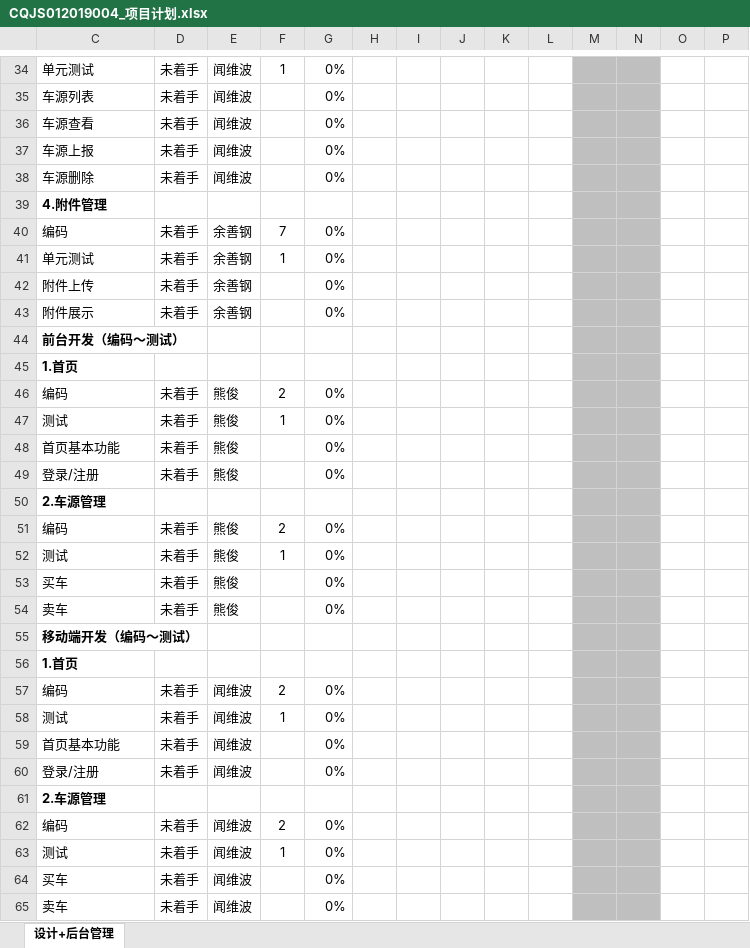
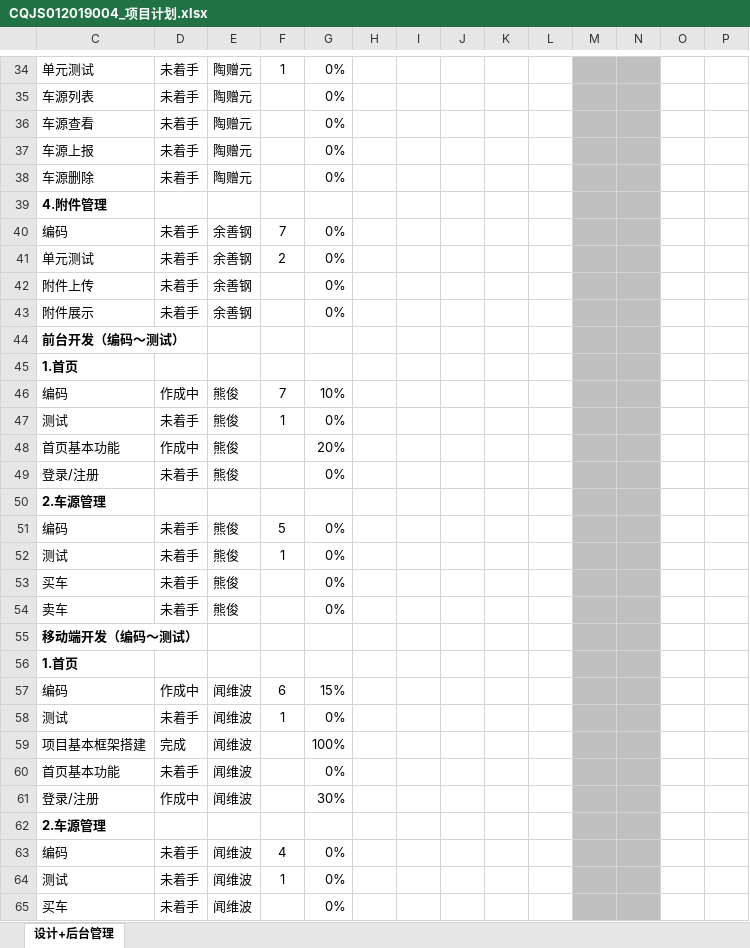
Before and after one commit to pettypower/SJY, an Excel workbook: 10_池泉二手车平台/04_项目管理/CQJS012019004_项目计划.xlsx, sheet 设计+后台管理, drawn as a sheet; only a part is shown, gaps mark what is left out; the shorter side is filled out with more unchanged rows; values as stored, in another font and other column widths than the file's, no borders; charts and pictures and conditional formats not drawn; addresses are those after the commit; rows hold the shown columns only; the diff covers the shown part only; the diff names each change by its address in the sheet, - before the commit and + after, or states it on an @@ line.

```diff
--- a/10_池泉二手车平台/04_项目管理/CQJS012019004_项目计划.xlsx (sheet 设计+后台管理)
+++ b/10_池泉二手车平台/04_项目管理/CQJS012019004_项目计划.xlsx (sheet 设计+后台管理)
-E34:E38: 闻维波
+E34:E38: 陶赠元
-F41: 1
+F41: 2
-D46: 未着手
+D46: 作成中
-F46: 2
+F46: 7
-G46: 0%
+G46: 10%
-D48: 未着手
+D48: 作成中
-G48: 0%
+G48: 20%
-F51: 2
+F51: 5
-D57: 未着手
+D57: 作成中
-F57: 2
+F57: 6
-G57: 0%
+G57: 15%
+row 59: 项目基本框架搭建 | 完成 | 闻维波 |  | 100%
-D61: 未着手
+D61: 作成中
-G61: 0%
+G61: 30%
-F63: 2
+F63: 4
```
Also changed, not shown: 1 added row, 1 removed row and 27 edited cells elsewhere in this sheet, formulas that keep their value, charts or pictures.
